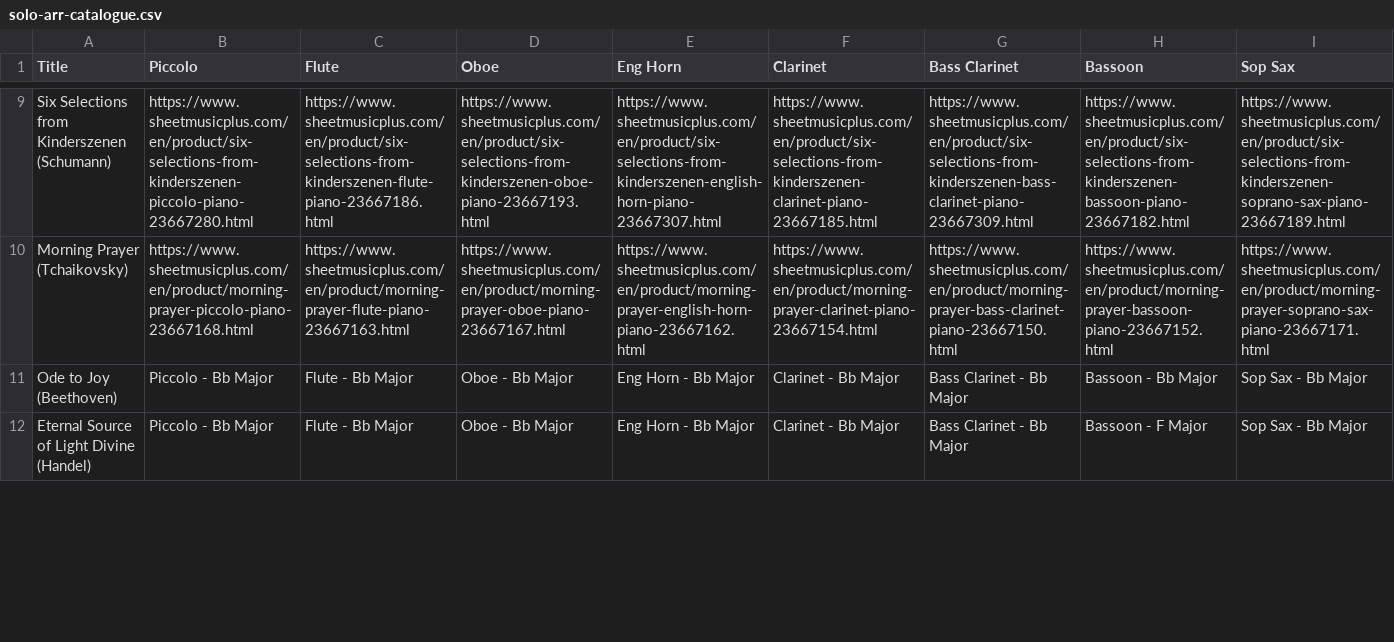
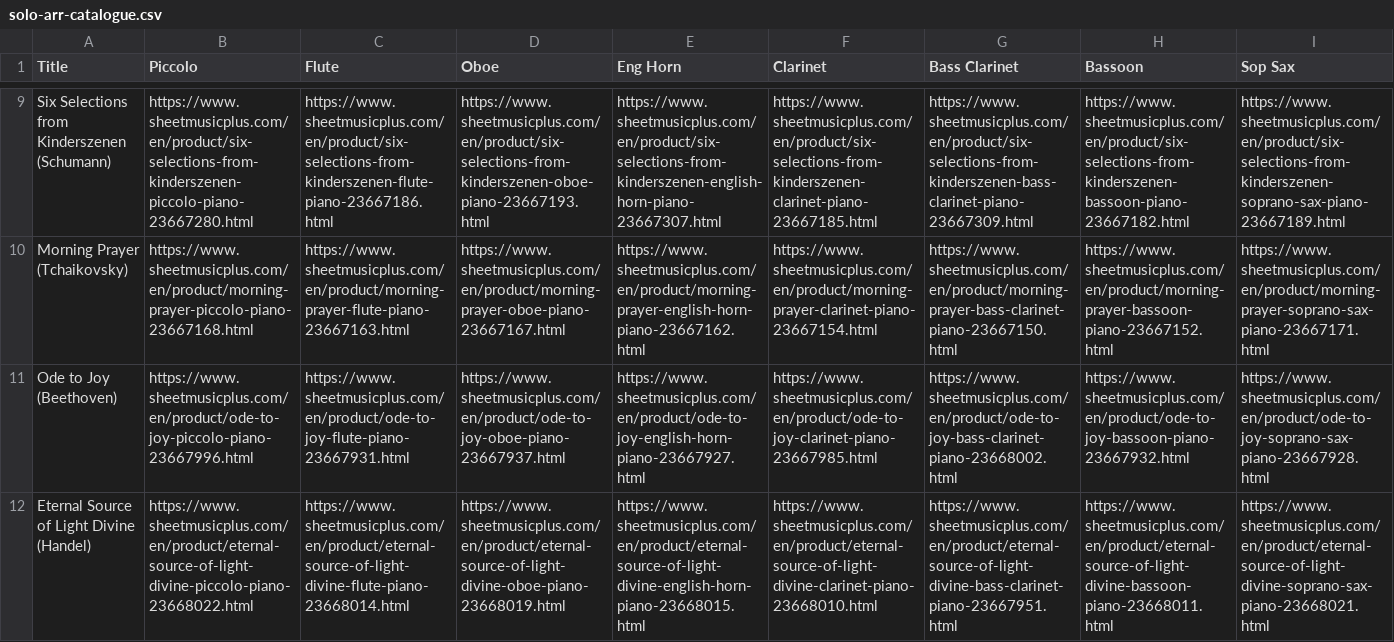
Before and after one commit to mkend291/parakeetpress, a CSV file: pp_files/pp_store/solo-arr-catalogue.csv, drawn as a sheet; only a part is shown, gaps mark what is left out; the diff covers the shown part only; the diff names each change by its address in the sheet, - before the commit and + after, or states it on an @@ line.

Commit message:
Update scoresShop and solo-arr-catalogue CSVs

```diff
--- a/pp_files/pp_store/solo-arr-catalogue.csv
+++ b/pp_files/pp_store/solo-arr-catalogue.csv
-B11 (Piccolo): Piccolo - Bb Major
+B11 (Piccolo): https://www.sheetmusicplus.com/en/product/ode-to-joy-piccolo-piano-23667996.html
-C11 (Flute): Flute - Bb Major
+C11 (Flute): https://www.sheetmusicplus.com/en/product/ode-to-joy-flute-piano-23667931.html
-D11 (Oboe): Oboe - Bb Major
+D11 (Oboe): https://www.sheetmusicplus.com/en/product/ode-to-joy-oboe-piano-23667937.html
-E11 (Eng Horn): Eng Horn - Bb Major
+E11 (Eng Horn): https://www.sheetmusicplus.com/en/product/ode-to-joy-english-horn-piano-23667927.html
-F11 (Clarinet): Clarinet - Bb Major
+F11 (Clarinet): https://www.sheetmusicplus.com/en/product/ode-to-joy-clarinet-piano-23667985.html
-G11 (Bass Clarinet): Bass Clarinet - Bb Major
+G11 (Bass Clarinet): https://www.sheetmusicplus.com/en/product/ode-to-joy-bass-clarinet-piano-23668002.html
-H11 (Bassoon): Bassoon - Bb Major
+H11 (Bassoon): https://www.sheetmusicplus.com/en/product/ode-to-joy-bassoon-piano-23667932.html
-I11 (Sop Sax): Sop Sax - Bb Major
+I11 (Sop Sax): https://www.sheetmusicplus.com/en/product/ode-to-joy-soprano-sax-piano-23667928.html
-B12 (Piccolo): Piccolo - Bb Major
+B12 (Piccolo): https://www.sheetmusicplus.com/en/product/eternal-source-of-light-divine-piccolo-piano-23668022.html
-C12 (Flute): Flute - Bb Major
+C12 (Flute): https://www.sheetmusicplus.com/en/product/eternal-source-of-light-divine-flute-piano-23668014.html
-D12 (Oboe): Oboe - Bb Major
+D12 (Oboe): https://www.sheetmusicplus.com/en/product/eternal-source-of-light-divine-oboe-piano-23668019.html
-E12 (Eng Horn): Eng Horn - Bb Major
+E12 (Eng Horn): https://www.sheetmusicplus.com/en/product/eternal-source-of-light-divine-english-horn-piano-23668015.html
-F12 (Clarinet): Clarinet - Bb Major
+F12 (Clarinet): https://www.sheetmusicplus.com/en/product/eternal-source-of-light-divine-clarinet-piano-23668010.html
-G12 (Bass Clarinet): Bass Clarinet - Bb Major
+G12 (Bass Clarinet): https://www.sheetmusicplus.com/en/product/eternal-source-of-light-divine-bass-clarinet-piano-23667951.html
-H12 (Bassoon): Bassoon - F Major
+H12 (Bassoon): https://www.sheetmusicplus.com/en/product/eternal-source-of-light-divine-bassoon-piano-23668011.html
-I12 (Sop Sax): Sop Sax - Bb Major
+I12 (Sop Sax): https://www.sheetmusicplus.com/en/product/eternal-source-of-light-divine-soprano-sax-piano-23668021.html
```
Also changed, not shown: 66 edited cells elsewhere in this file, pp_files/pp_store/scoresShop.csv.
